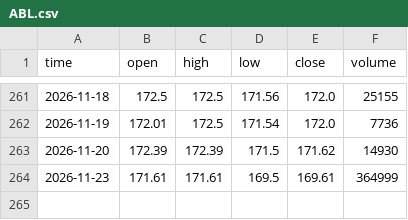
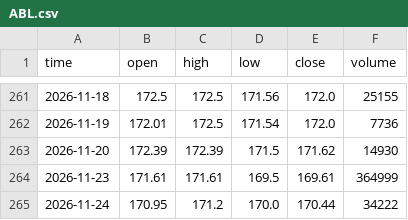
Before and after one commit to Tariqkhattak79/exhaustion-signals, a CSV file: data/ABL.csv, drawn as a sheet; only a part is shown, gaps mark what is left out; the diff names each change by its address in the sheet, - before the commit and + after, or states it on an @@ line.

```diff
--- a/data/ABL.csv
+++ b/data/ABL.csv
+row 265: 2026-11-24 | 170.95 | 171.2 | 170.0 | 170.44 | 34222
```
Also changed, not shown: data/ABOT.csv, data/ACPL.csv, 4 other files.
